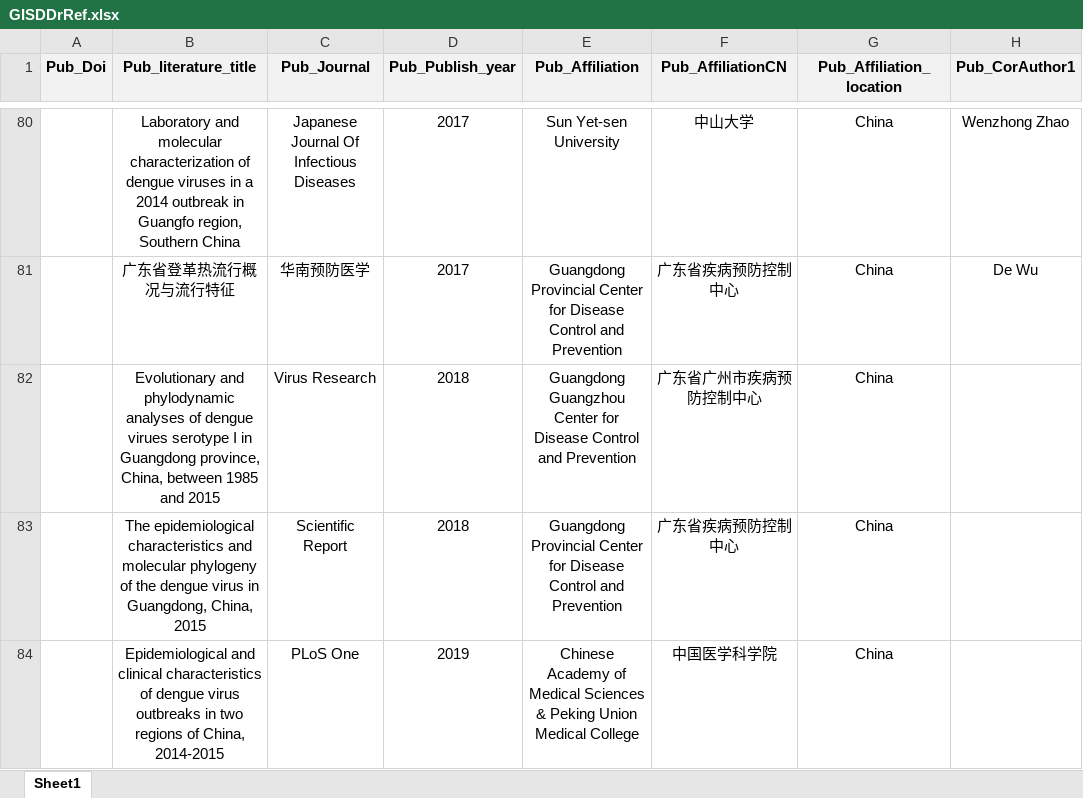
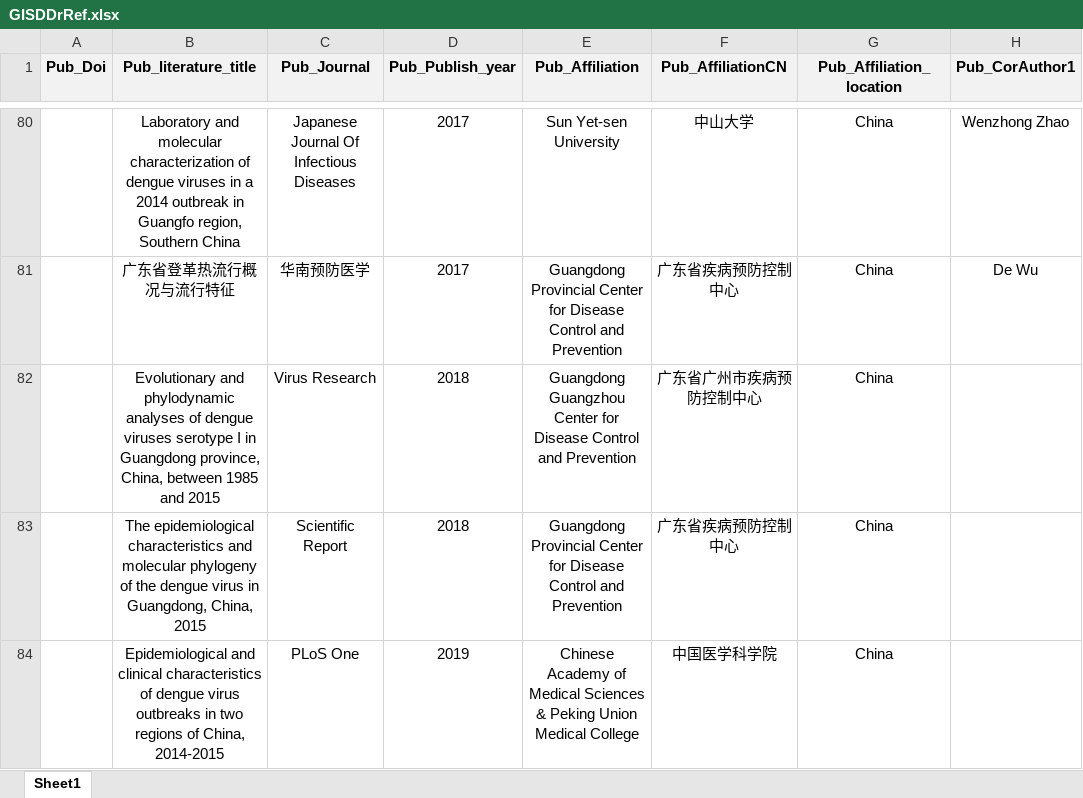
Before and after one commit to GuoXiang9399/GISDDrRef, an Excel workbook: Data/GISDDrRef.xlsx, sheet Sheet1, drawn as a sheet; only a part is shown, gaps mark what is left out; values as stored, in another font and other column widths than the file's, no borders; the diff names each change by its address in the sheet, - before the commit and + after, or states it on an @@ line.

Commit message:
Update GISDDrRef.xlsx

```diff
--- a/Data/GISDDrRef.xlsx (sheet Sheet1)
+++ b/Data/GISDDrRef.xlsx (sheet Sheet1)
-B82 (Pub_literature_title): …of dengue virues serotype I…
+B82 (Pub_literature_title): …of dengue viruses serotype I…
```
